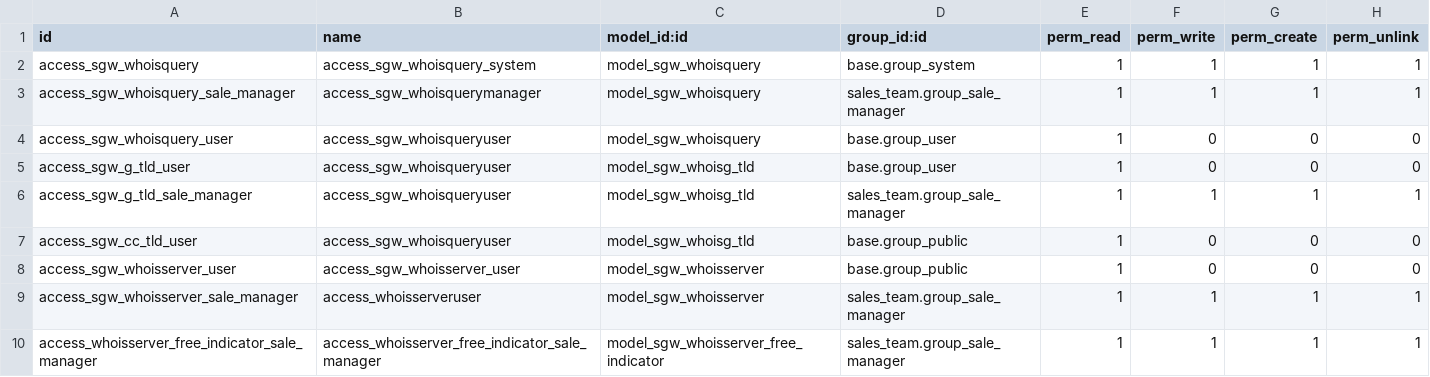
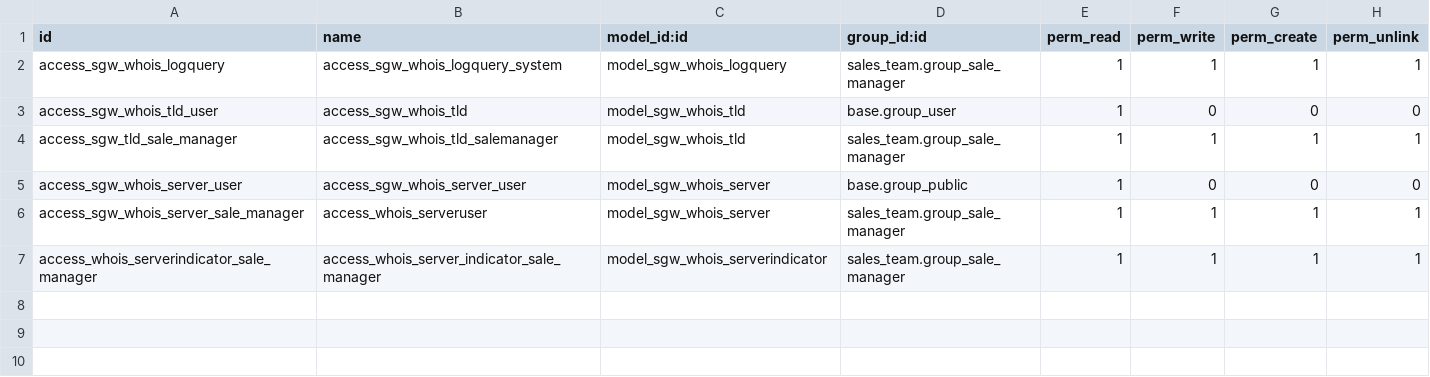
Before and after one commit to Sugestionweb/sgw_whois, a CSV file: local/sgw_whois/security/ir.model.access.csv, drawn as a sheet.

Commit message:
separados modelos server, tld y cambios relacionados

```diff
--- a/local/sgw_whois/security/ir.model.access.csv
+++ b/local/sgw_whois/security/ir.model.access.csv
@@ -1,10 +1,7 @@
 id,name,model_id:id,group_id:id,perm_read,perm_write,perm_create,perm_unlink
-access_sgw_whoisquery,access_sgw_whoisquery_system,model_sgw_whoisquery,base.group_system,1,1,1,1
-access_sgw_whoisquery_sale_manager,access_sgw_whoisquerymanager,model_sgw_whoisquery,sales_team.group_sale_manager,1,1,1,1
-access_sgw_whoisquery_user,access_sgw_whoisqueryuser,model_sgw_whoisquery,base.group_user,1,0,0,0
-access_sgw_g_tld_user,access_sgw_whoisqueryuser,model_sgw_whoisg_tld,base.group_user,1,0,0,0
-access_sgw_g_tld_sale_manager,access_sgw_whoisqueryuser,model_sgw_whoisg_tld,sales_team.group_sale_manager,1,1,1,1
-access_sgw_cc_tld_user,access_sgw_whoisqueryuser,model_sgw_whoisg_tld,base.group_public,1,0,0,0
-access_sgw_whoisserver_user,access_sgw_whoisserver_user,model_sgw_whoisserver,base.group_public,1,0,0,0
-access_sgw_whoisserver_sale_manager,access_whoisserveruser,model_sgw_whoisserver,sales_team.group_sale_manager,1,1,1,1
-access_whoisserver_free_indicator_sale_manager,access_whoisserver_free_indicator_sale_manager,model_sgw_whoisserver_free_indicator,sales_team.group_sale_manager,1,1,1,1
+access_sgw_whois_logquery,access_sgw_whois_logquery_system,model_sgw_whois_logquery,sales_team.group_sale_manager,1,1,1,1
+access_sgw_whois_tld_user,access_sgw_whois_tld,model_sgw_whois_tld,base.group_user,1,0,0,0
+access_sgw_tld_sale_manager,access_sgw_whois_tld_salemanager,model_sgw_whois_tld,sales_team.group_sale_manager,1,1,1,1
+access_sgw_whois_server_user,access_sgw_whois_server_user,model_sgw_whois_server,base.group_public,1,0,0,0
+access_sgw_whois_server_sale_manager,access_whois_serveruser,model_sgw_whois_server,sales_team.group_sale_manager,1,1,1,1
+access_whois_serverindicator_sale_manager,access_whois_server_indicator_sale_manager,model_sgw_whois_serverindicator,sales_team.group_sale_manager,1,1,1,1
```
Also changed, not shown: local/sgw_whois/data/sgw.whois.tld.csv, 10 other files.
